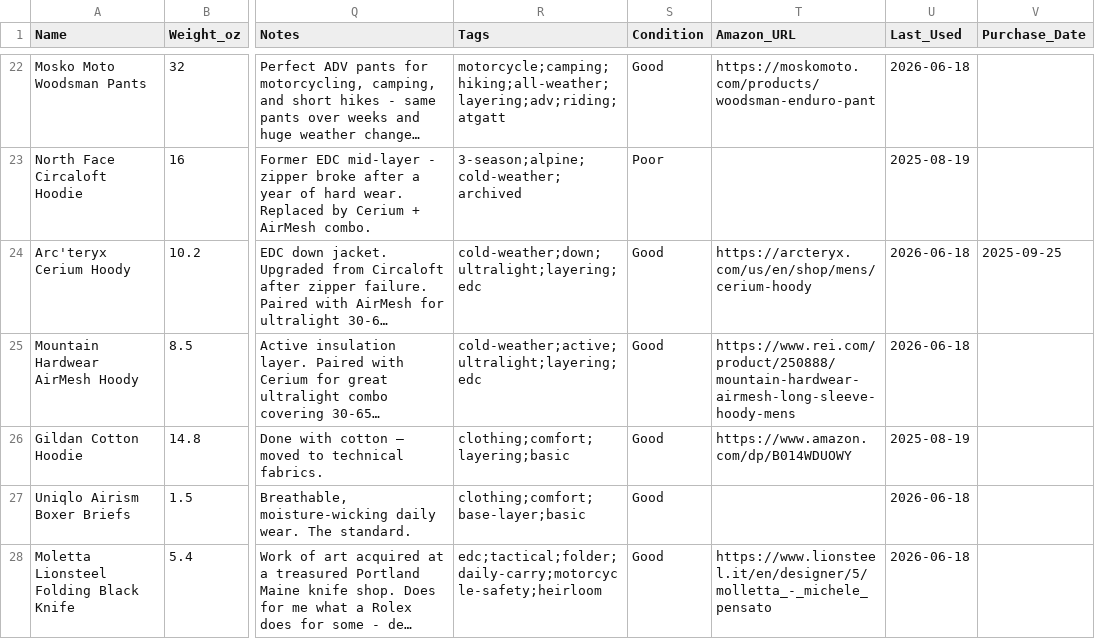
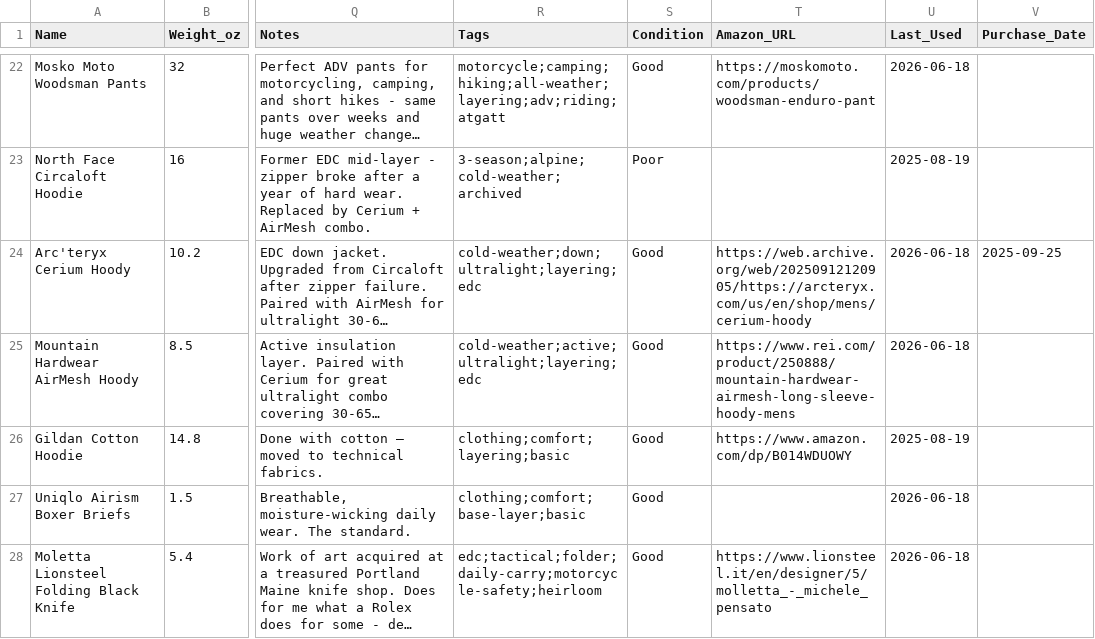
Before and after one commit to ejfox/website2, a CSV file: data/gear.csv, drawn as a sheet; only a part is shown, gaps mark what is left out; long unchanged cells end in …; the diff names each change by its address in the sheet, - before the commit and + after, or states it on an @@ line.

```diff
--- a/data/gear.csv
+++ b/data/gear.csv
-T24 (Amazon_URL): https://arcteryx.com/us/en/shop/mens/cerium-hoody
+T24 (Amazon_URL): https://web.archive.org/web/20250912120905/https://arcteryx.com/us/en/shop/mens/cerium-hoody
```
Also changed, not shown: 10 other files.
